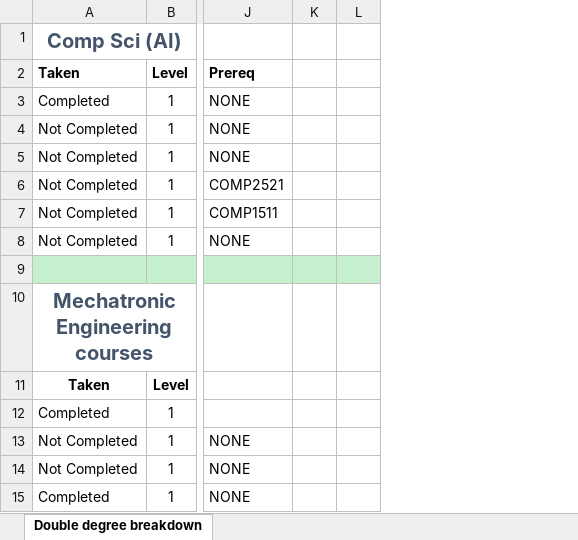
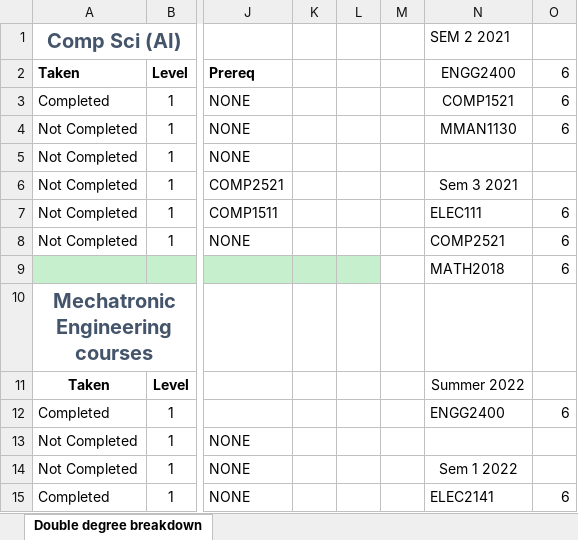
Before and after one commit to joey101/engg1811, an Excel workbook: degree_project/double_degree.xlsx, sheet Double degree breakdown, drawn as a sheet; only a part is shown, gaps mark what is left out; values as stored, in another font and other column widths than the file's, no borders; rows hold the shown columns only; the diff covers the shown part only; the diff names each change by its address in the sheet, - before the commit and + after, or states it on an @@ line.

Commit message:
idk

```diff
--- a/degree_project/double_degree.xlsx (sheet Double degree breakdown)
+++ b/degree_project/double_degree.xlsx (sheet Double degree breakdown)
+column M, empty
+column N, rows 1-15: SEM 2 2021 | ENGG2400 | COMP1521 | MMAN1130 |  | Sem 3 2021 | ELEC111 | COMP2521 | MATH2018 |  | Summer 2022 | ENGG2400 |  | Sem 1 2022 | ELEC2141
+column O, rows 2-15: 6 | 6 | 6 |  |  | 6 | 6 | 6 |  |  | 6 |  |  | 6
-row 9: (empty)
+row 9:  |  |  |  |  |  | MATH2018 | 6
```
Also changed, not shown: 15 added rows and 4 edited cells elsewhere in this sheet.
